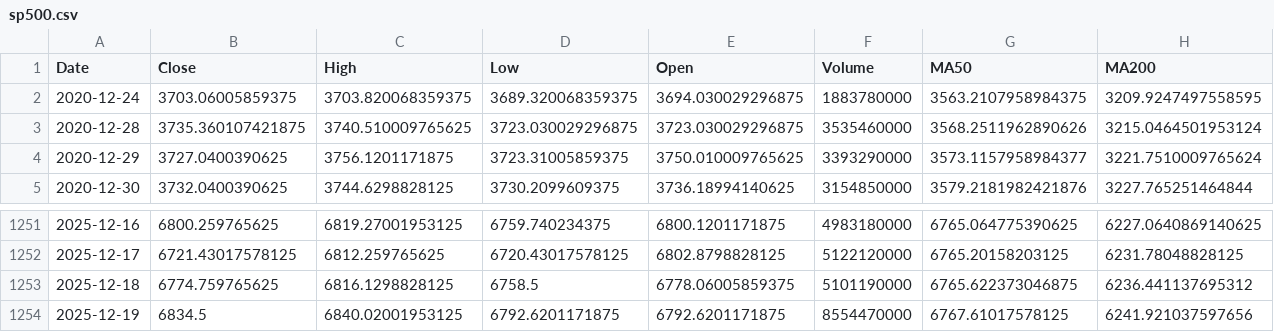
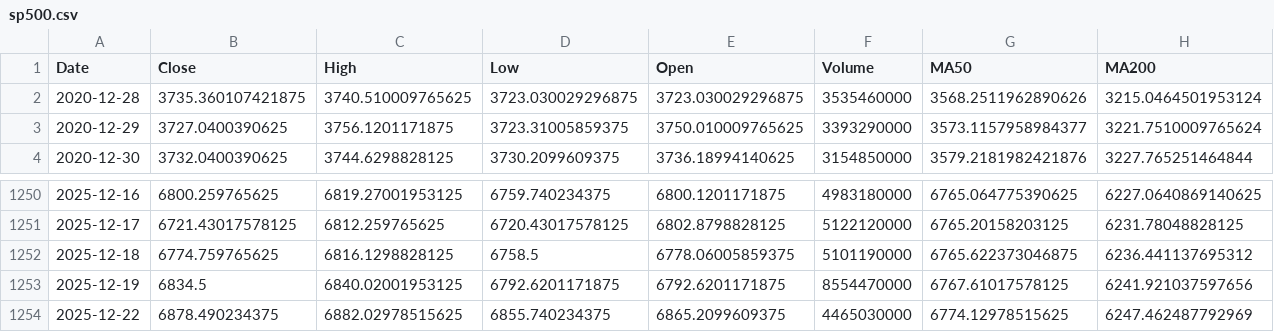
Before and after one commit to hamdananas-alt/SP500_vs_FAANG_Project, a CSV file: data/processed/sp500.csv, drawn as a sheet; only a part is shown, gaps mark what is left out; removed rows and columns are numbered as before the commit, all else as after; rows hold the shown columns only; the diff names each change by its address in the sheet, - before the commit and + after, or states it on an @@ line.

```diff
--- a/data/processed/sp500.csv
+++ b/data/processed/sp500.csv
-row 2: 2020-12-24 | 3703.06005859375 | 3703.820068359375 | 3689.320068359375 | 3694.030029296875 | 1883780000 | 3563.2107958984375 | 3209.9247497558595
+row 1254: 2025-12-22 | 6878.490234375 | 6882.02978515625 | 6855.740234375 | 6865.2099609375 | 4465030000 | 6774.12978515625 | 6247.462487792969
```
Also changed, not shown: data/processed/faang.csv.
